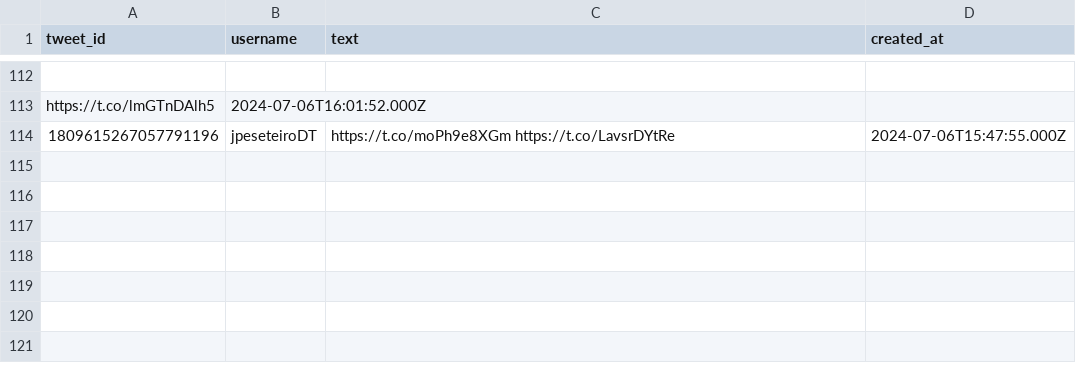
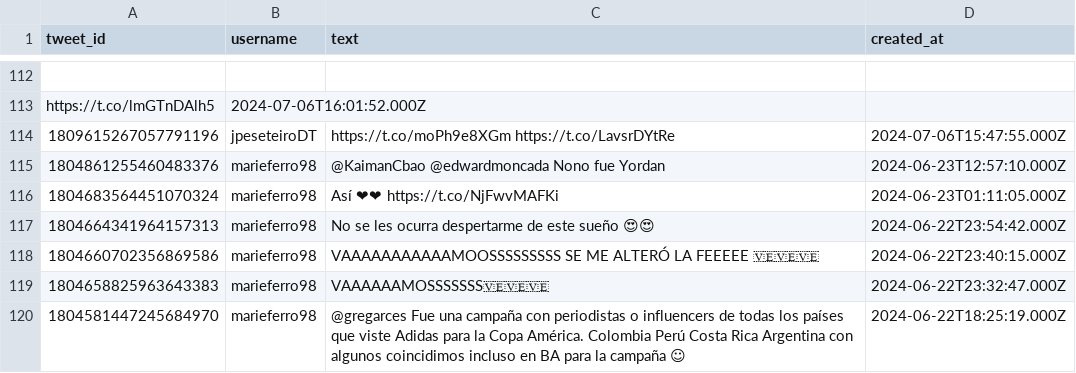
Before and after one commit to ajperez20/Proyecto_BD2, a CSV file: src/data/tweets.csv, drawn as a sheet; only a part is shown, gaps mark what is left out; the diff names each change by its address in the sheet, - before the commit and + after, or states it on an @@ line.

```diff
--- a/src/data/tweets.csv
+++ b/src/data/tweets.csv
+row 115: 1804861255460483376 | marieferro98 | @KaimanCbao @edwardmoncada Nono fue Yordan | 2024-06-23T12:57:10.000Z
+row 116: 1804683564451070324 | marieferro98 | Así ❤❤ https://t.co/NjFwvMAFKi | 2024-06-23T01:11:05.000Z
+row 117: 1804664341964157313 | marieferro98 | No se les ocurra despertarme de este sueño 😍😍 | 2024-06-22T23:54:42.000Z
+row 118: 1804660702356869586 | marieferro98 | VAAAAAAAAAAAMOOSSSSSSSSS SE ME ALTERÓ LA FEEEEE 🇻🇪🇻🇪🇻🇪 | 2024-06-22T23:40:15.000Z
+row 119: 1804658825963643383 | marieferro98 | VAAAAAAMOSSSSSSS🇻🇪🇻🇪🇻🇪 | 2024-06-22T23:32:47.000Z
+row 120: 1804581447245684970 | marieferro98 | @gregarces Fue una campaña con periodistas o influencers de todas los países que viste Adidas para la Copa América. Colombia Perú Costa Rica Argentina con algunos coincidimos incluso en BA para la campaña ☺ | 2024-06-22T18:25:19.000Z
```
Also changed, not shown: 1 other file.
